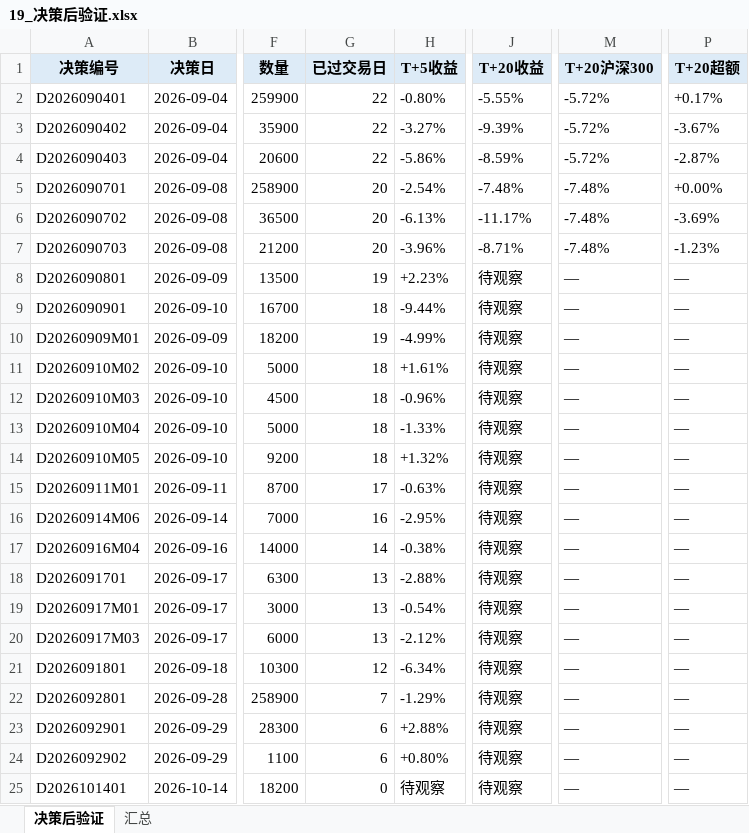
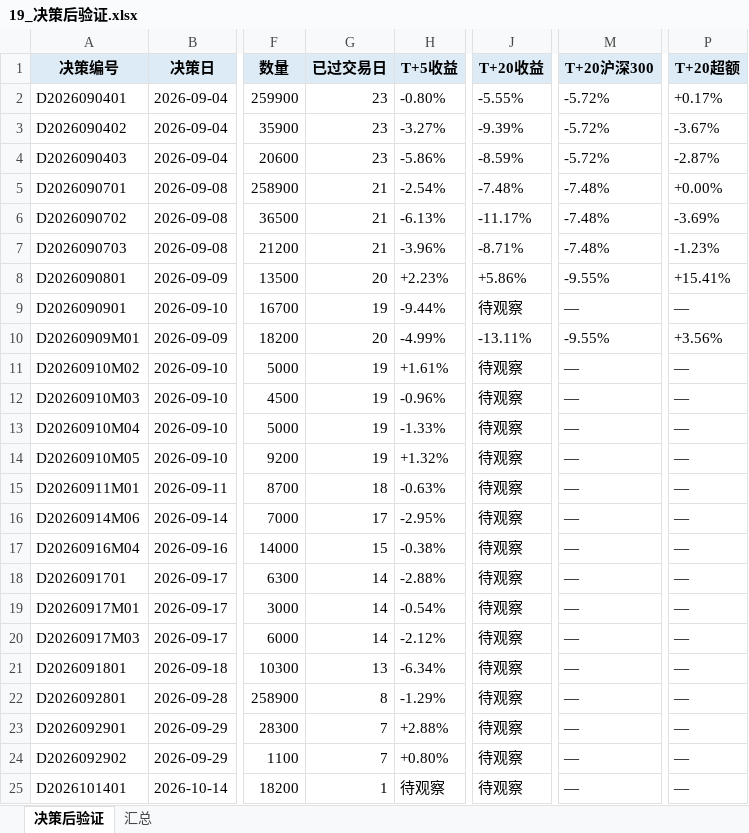
Before and after one commit to Albertdev12/pbl-workflow, an Excel workbook: outputs/19_决策后验证.xlsx, sheet 决策后验证, drawn as a sheet; only a part is shown, gaps mark what is left out; values as stored, in another font and other column widths than the file's, no borders; the diff names each change by its address in the sheet, - before the commit and + after, or states it on an @@ line.

```diff
--- a/outputs/19_决策后验证.xlsx (sheet 决策后验证)
+++ b/outputs/19_决策后验证.xlsx (sheet 决策后验证)
-G2:G4 (已过交易日): 22
+G2:G4 (已过交易日): 23
-G5:G7 (已过交易日): 20
+G5:G7 (已过交易日): 21
-G8 (已过交易日): 19
+G8 (已过交易日): 20
-J8 (T+20收益): 待观察
+J8 (T+20收益): +5.86%
-M8 (T+20沪深300): —
+M8 (T+20沪深300): -9.55%
-P8 (T+20超额): —
+P8 (T+20超额): +15.41%
-G9 (已过交易日): 18
+G9 (已过交易日): 19
-G10 (已过交易日): 19
+G10 (已过交易日): 20
-J10 (T+20收益): 待观察
+J10 (T+20收益): -13.11%
-M10 (T+20沪深300): —
+M10 (T+20沪深300): -9.55%
-P10 (T+20超额): —
+P10 (T+20超额): +3.56%
-G11:G14 (已过交易日): 18
+G11:G14 (已过交易日): 19
-G15 (已过交易日): 17
+G15 (已过交易日): 18
-G16 (已过交易日): 16
+G16 (已过交易日): 17
-G17 (已过交易日): 14
+G17 (已过交易日): 15
-G18:G20 (已过交易日): 13
+G18:G20 (已过交易日): 14
-G21 (已过交易日): 12
+G21 (已过交易日): 13
-G22 (已过交易日): 7
+G22 (已过交易日): 8
-G23:G24 (已过交易日): 6
+G23:G24 (已过交易日): 7
-G25 (已过交易日): 0
+G25 (已过交易日): 1
```
Also changed, not shown: sheet 汇总, 30 other files.
